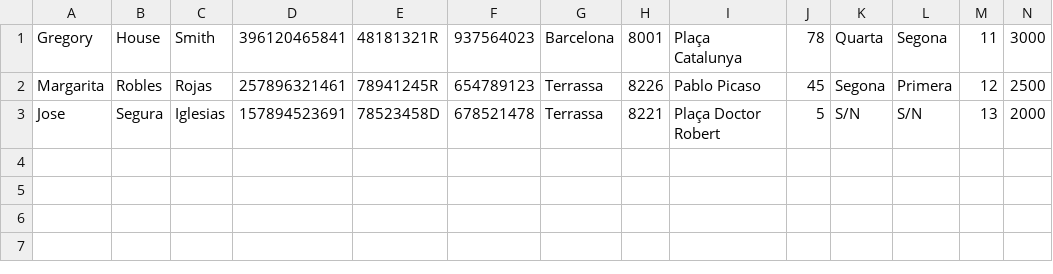
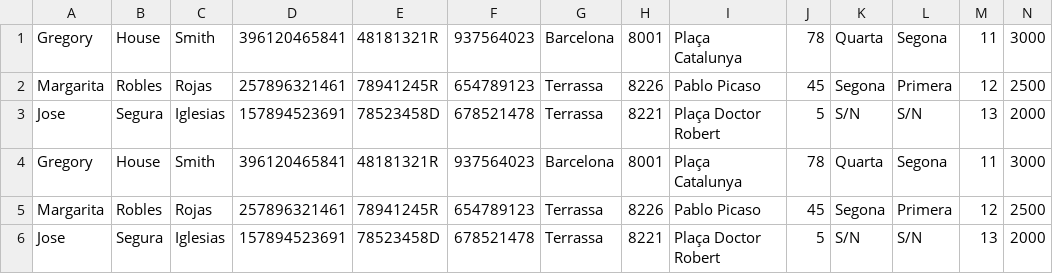
Before and after one commit to RogerMiralles/GestioHospital, a CSV file: metges.csv, drawn as a sheet; only a part is shown; rows hold the shown columns only; the diff names each change by its address in the sheet, - before the commit and + after, or states it on an @@ line.

```diff
--- a/metges.csv
+++ b/metges.csv
+row 4: Gregory | House | Smith | 396120465841 | 48181321R | 937564023 | Barcelona | 8001 | Plaça Catalunya | 78 | Quarta | Segona | 11 | 3000
+row 5: Margarita | Robles | Rojas | 257896321461 | 78941245R | 654789123 | Terrassa | 8226 | Pablo Picaso | 45 | Segona | Primera | 12 | 2500
+row 6: Jose | Segura | Iglesias | 157894523691 | 78523458D | 678521478 | Terrassa | 8221 | Plaça Doctor Robert | 5 | S/N | S/N | 13 | 2000
```
Also changed, not shown: pacients.csv, 11 other files.
